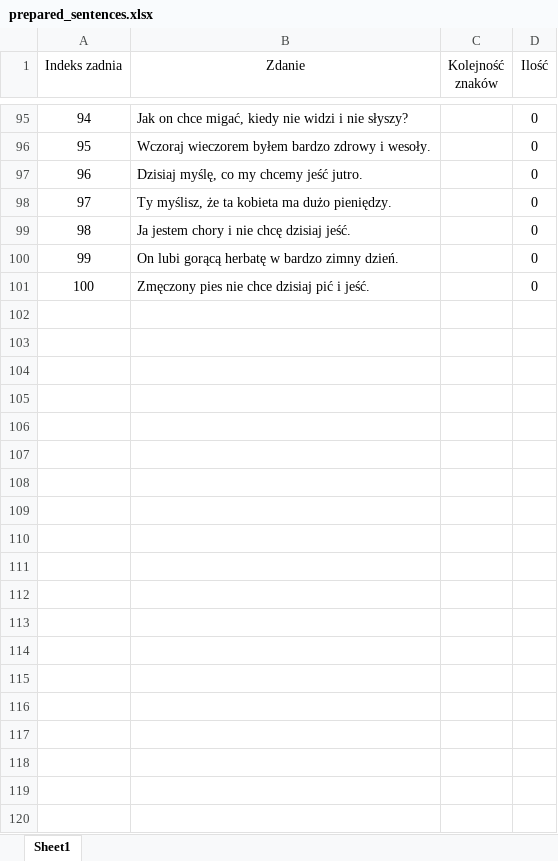
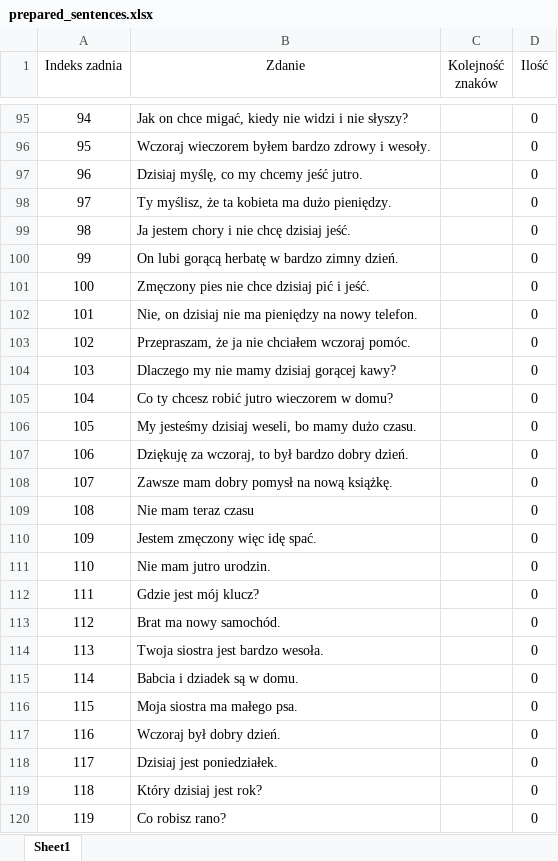
Before and after one commit to PJMatch/Dataset, an Excel workbook: Sentences/prepared_sentences.xlsx, sheet Sheet1, drawn as a sheet; only a part is shown, gaps mark what is left out; values as stored, in another font and other column widths than the file's, no borders; the diff covers the shown part only; the diff names each change by its address in the sheet, - before the commit and + after, or states it on an @@ line.

Commit message:
Update prepared sentences with unique sentences

```diff
--- a/Sentences/prepared_sentences.xlsx (sheet Sheet1)
+++ b/Sentences/prepared_sentences.xlsx (sheet Sheet1)
+row 102: 101 | Nie, on dzisiaj nie ma pieniędzy na nowy telefon. |  | 0
+row 103: 102 | Przepraszam, że ja nie chciałem wczoraj pomóc. |  | 0
+row 104: 103 | Dlaczego my nie mamy dzisiaj gorącej kawy? |  | 0
+row 105: 104 | Co ty chcesz robić jutro wieczorem w domu? |  | 0
+row 106: 105 | My jesteśmy dzisiaj weseli, bo mamy dużo czasu. |  | 0
+row 107: 106 | Dziękuję za wczoraj, to był bardzo dobry dzień. |  | 0
+row 108: 107 | Zawsze mam dobry pomysł na nową książkę. |  | 0
+row 109: 108 | Nie mam teraz czasu |  | 0
+row 110: 109 | Jestem zmęczony więc idę spać. |  | 0
+row 111: 110 | Nie mam jutro urodzin. |  | 0
+row 112: 111 | Gdzie jest mój klucz? |  | 0
+row 113: 112 | Brat ma nowy samochód. |  | 0
+row 114: 113 | Twoja siostra jest bardzo wesoła. |  | 0
+row 115: 114 | Babcia i dziadek są w domu. |  | 0
+row 116: 115 | Moja siostra ma małego psa. |  | 0
+row 117: 116 | Wczoraj był dobry dzień. |  | 0
+row 118: 117 | Dzisiaj jest poniedziałek. |  | 0
+row 119: 118 | Który dzisiaj jest rok? |  | 0
+row 120: 119 | Co robisz rano? |  | 0
```
Also changed, not shown: 131 added rows elsewhere in this sheet, Sentences/report.xlsx, 1 other file.
